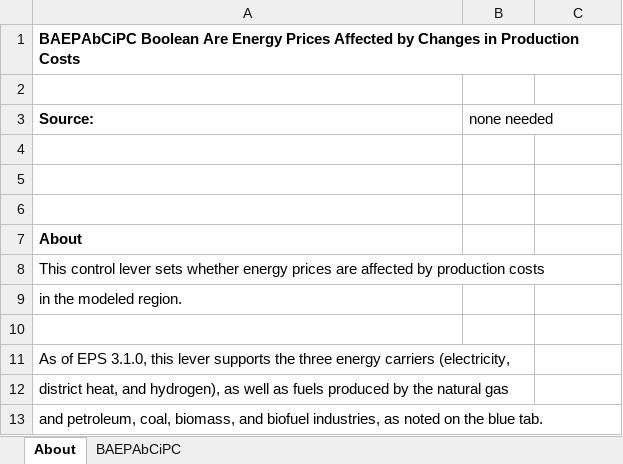
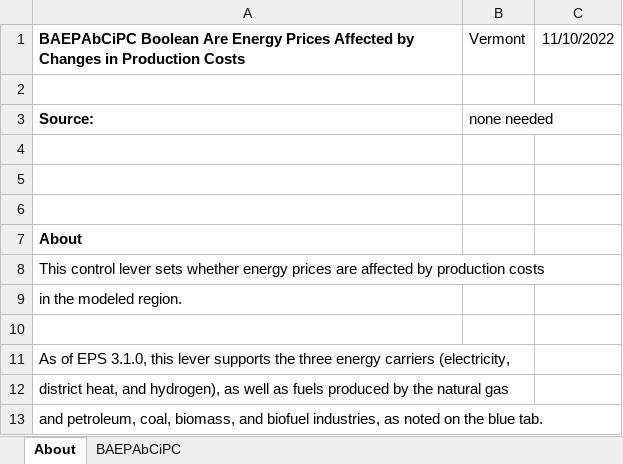
Before and after one commit to EnergyInnovation/eps-vermont, an Excel workbook: InputData/ctrl-settings/BAEPAbCiPC/Bool Are Energy Prices Affected by Chng in Production Costs.xlsx, sheet About, drawn as a sheet; values as stored, in another font and other column widths than the file's, no borders; the diff names each change by its address in the sheet, - before the commit and + after, or states it on an @@ line.

```diff
--- a/InputData/ctrl-settings/BAEPAbCiPC/Bool Are Energy Prices Affected by Chng in Production Costs.xlsx (sheet About)
+++ b/InputData/ctrl-settings/BAEPAbCiPC/Bool Are Energy Prices Affected by Chng in Production Costs.xlsx (sheet About)
-B1: (empty)
+B1: Vermont
-C1: (empty)
+C1: 11/10/2022
```
Also changed, not shown: sheet BAEPAbCiPC, InputData/elec/GBSC/Grid Battery Storage Capacities.xlsx, 3 other files.
